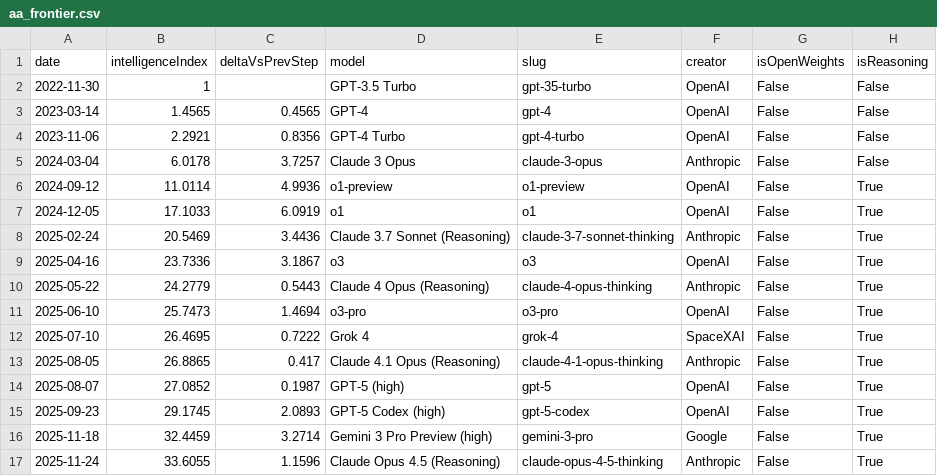
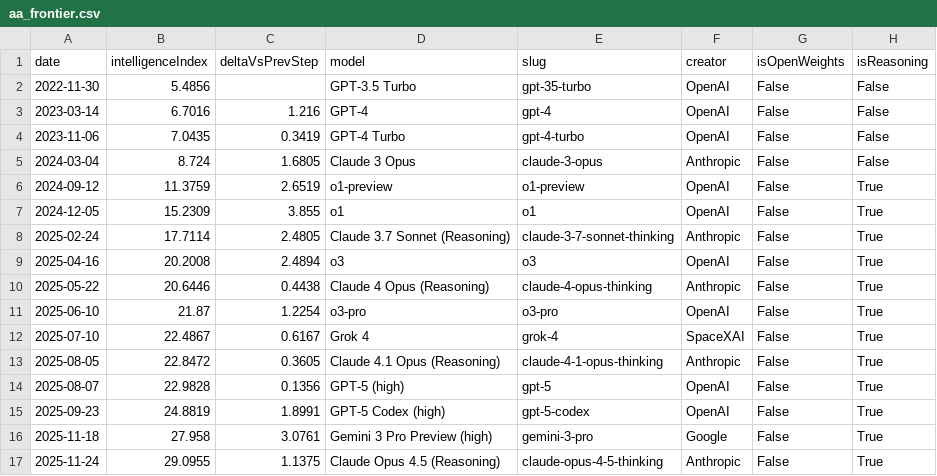
Before and after one commit to reaperpatric/frontier-model-intelligence, a CSV file: aa_frontier.csv, drawn as a sheet; only a part is shown; the diff covers the shown part only.

```diff
--- a/aa_frontier.csv
+++ b/aa_frontier.csv
@@ -1,17 +1,17 @@
 date,intelligenceIndex,deltaVsPrevStep,model,slug,creator,isOpenWeights,isReasoning
-2022-11-30,1,,GPT-3.5 Turbo,gpt-35-turbo,OpenAI,False,False
-2023-03-14,1.4565,0.4565,GPT-4,gpt-4,OpenAI,False,False
-2023-11-06,2.2921,0.8356,GPT-4 Turbo,gpt-4-turbo,OpenAI,False,False
-2024-03-04,6.0178,3.7257,Claude 3 Opus,claude-3-opus,Anthropic,False,False
-2024-09-12,11.0114,4.9936,o1-preview,o1-preview,OpenAI,False,True
-2024-12-05,17.1033,6.0919,o1,o1,OpenAI,False,True
-2025-02-24,20.5469,3.4436,Claude 3.7 Sonnet (Reasoning),claude-3-7-sonnet-thinking,Anthropic,False,True
-2025-04-16,23.7336,3.1867,o3,o3,OpenAI,False,True
-2025-05-22,24.2779,0.5443,Claude 4 Opus (Reasoning),claude-4-opus-thinking,Anthropic,False,True
-2025-06-10,25.7473,1.4694,o3-pro,o3-pro,OpenAI,False,True
-2025-07-10,26.4695,0.7222,Grok 4,grok-4,SpaceXAI,False,True
-2025-08-05,26.8865,0.417,Claude 4.1 Opus (Reasoning),claude-4-1-opus-thinking,Anthropic,False,True
-2025-08-07,27.0852,0.1987,GPT-5 (high),gpt-5,OpenAI,False,True
-2025-09-23,29.1745,2.0893,GPT-5 Codex (high),gpt-5-codex,OpenAI,False,True
-2025-11-18,32.4459,3.2714,Gemini 3 Pro Preview (high),gemini-3-pro,Google,False,True
-2025-11-24,33.6055,1.1596,Claude Opus 4.5 (Reasoning),claude-opus-4-5-thinking,Anthropic,False,True
+2022-11-30,5.4856,,GPT-3.5 Turbo,gpt-35-turbo,OpenAI,False,False
+2023-03-14,6.7016,1.216,GPT-4,gpt-4,OpenAI,False,False
+2023-11-06,7.0435,0.3419,GPT-4 Turbo,gpt-4-turbo,OpenAI,False,False
+2024-03-04,8.724,1.6805,Claude 3 Opus,claude-3-opus,Anthropic,False,False
+2024-09-12,11.3759,2.6519,o1-preview,o1-preview,OpenAI,False,True
+2024-12-05,15.2309,3.855,o1,o1,OpenAI,False,True
+2025-02-24,17.7114,2.4805,Claude 3.7 Sonnet (Reasoning),claude-3-7-sonnet-thinking,Anthropic,False,True
+2025-04-16,20.2008,2.4894,o3,o3,OpenAI,False,True
+2025-05-22,20.6446,0.4438,Claude 4 Opus (Reasoning),claude-4-opus-thinking,Anthropic,False,True
+2025-06-10,21.87,1.2254,o3-pro,o3-pro,OpenAI,False,True
+2025-07-10,22.4867,0.6167,Grok 4,grok-4,SpaceXAI,False,True
+2025-08-05,22.8472,0.3605,Claude 4.1 Opus (Reasoning),claude-4-1-opus-thinking,Anthropic,False,True
+2025-08-07,22.9828,0.1356,GPT-5 (high),gpt-5,OpenAI,False,True
+2025-09-23,24.8819,1.8991,GPT-5 Codex (high),gpt-5-codex,OpenAI,False,True
+2025-11-18,27.958,3.0761,Gemini 3 Pro Preview (high),gemini-3-pro,Google,False,True
+2025-11-24,29.0955,1.1375,Claude Opus 4.5 (Reasoning),claude-opus-4-5-thinking,Anthropic,False,True
```
Also changed, not shown: 2 removed rows and 16 edited cells elsewhere in this file, aa_frontier_by_creator.csv, aa_models.csv, 4 other files.
